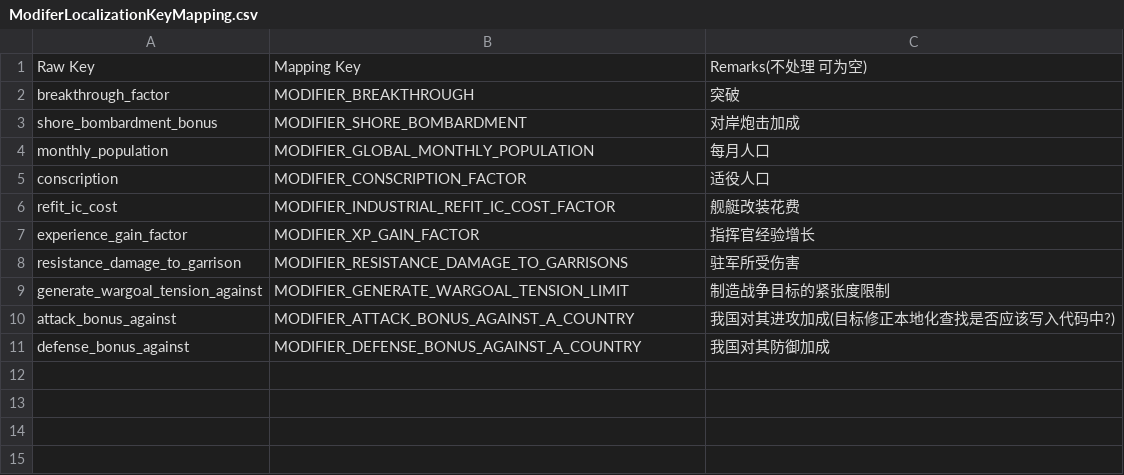
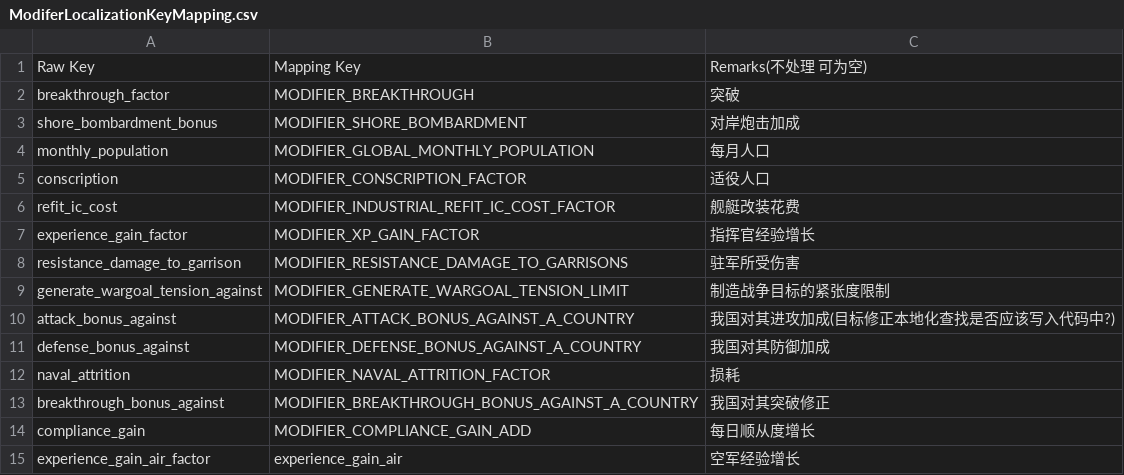
Before and after one commit to Paradox-Developer-Foundation/VModer, a CSV file: VModer.Core/Assets/ModiferLocalizationKeyMapping.csv, drawn as a sheet; the diff names each change by its address in the sheet, - before the commit and + after, or states it on an @@ line.

```diff
--- a/VModer.Core/Assets/ModiferLocalizationKeyMapping.csv
+++ b/VModer.Core/Assets/ModiferLocalizationKeyMapping.csv
+row 12: naval_attrition | MODIFIER_NAVAL_ATTRITION_FACTOR | 损耗
+row 13: breakthrough_bonus_against | MODIFIER_BREAKTHROUGH_BONUS_AGAINST_A_COUNTRY | 我国对其突破修正
+row 14: compliance_gain | MODIFIER_COMPLIANCE_GAIN_ADD | 每日顺从度增长
+row 15: experience_gain_air_factor | experience_gain_air | 空军经验增长
```
Also changed, not shown: VModer.Core/Assets/ModifierLocalizationFormatInfo.csv.
